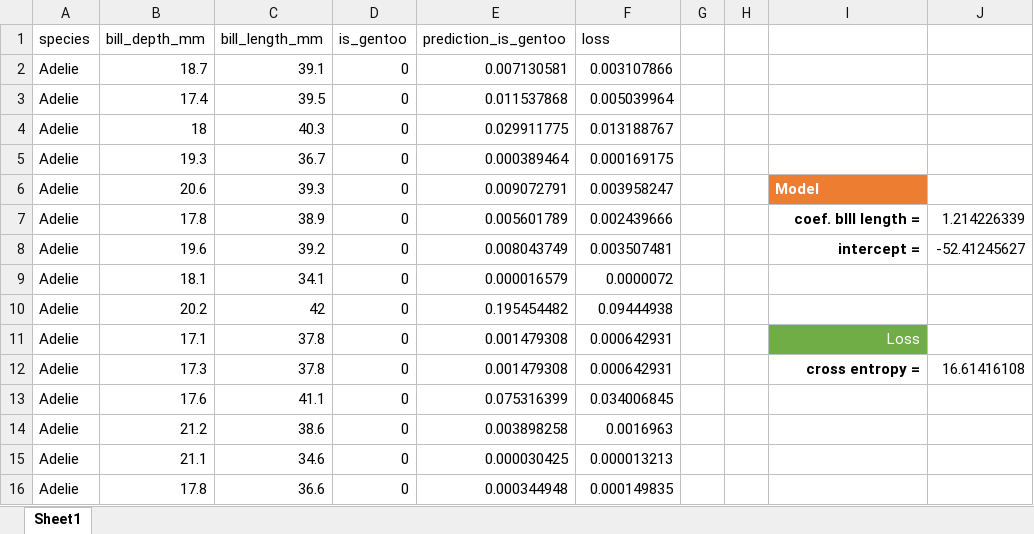
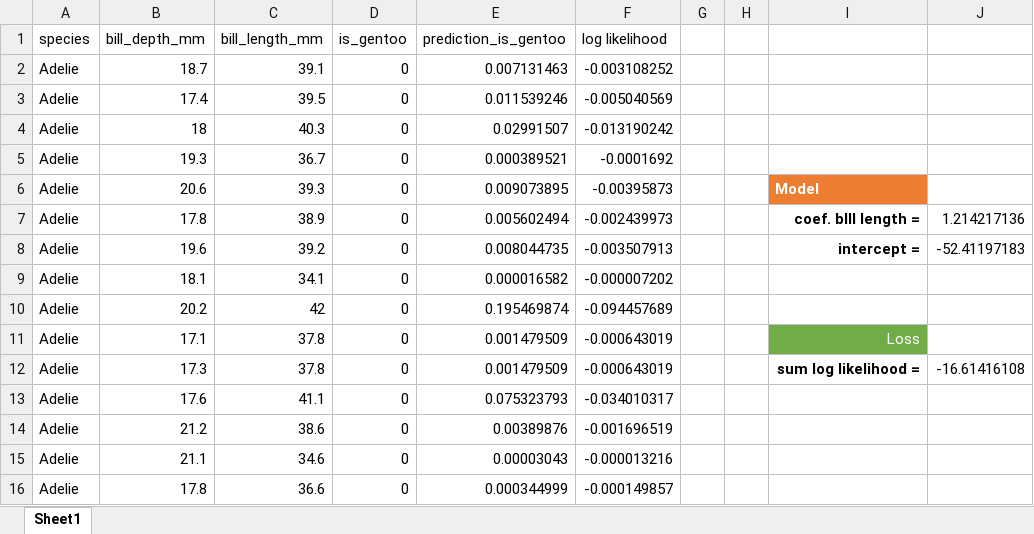
Before and after one commit to UNC-DATA-730/lecture-notebooks, an Excel workbook: 04-logistic-regression/lectures/01_excel-logistic-regression.xlsx, sheet Sheet1, drawn as a sheet; only a part is shown; values as stored, in another font and other column widths than the file's, no borders; table styles not drawn; the diff covers the shown part only; the diff names each change by its address in the sheet, - before the commit and + after, or states it on an @@ line.

Commit message:
max likelihood

```diff
--- a/04-logistic-regression/lectures/01_excel-logistic-regression.xlsx (sheet Sheet1)
+++ b/04-logistic-regression/lectures/01_excel-logistic-regression.xlsx (sheet Sheet1)
-F1: loss
+F1: log likelihood
-E2 (prediction_is_gentoo): 0.007130581
+E2 (prediction_is_gentoo): 0.007131463
-F2 (log likelihood): 0.003107866
+F2 (log likelihood): -0.003108252
-E3 (prediction_is_gentoo): 0.011537868
+E3 (prediction_is_gentoo): 0.011539246
-F3 (log likelihood): 0.005039964
+F3 (log likelihood): -0.005040569
-E4 (prediction_is_gentoo): 0.029911775
+E4 (prediction_is_gentoo): 0.02991507
-F4 (log likelihood): 0.013188767
+F4 (log likelihood): -0.013190242
-E5 (prediction_is_gentoo): 0.000389464
+E5 (prediction_is_gentoo): 0.000389521
-F5 (log likelihood): 0.000169175
+F5 (log likelihood): -0.0001692
-E6 (prediction_is_gentoo): 0.009072791
+E6 (prediction_is_gentoo): 0.009073895
-F6 (log likelihood): 0.003958247
+F6 (log likelihood): -0.00395873
-E7 (prediction_is_gentoo): 0.005601789
+E7 (prediction_is_gentoo): 0.005602494
-F7 (log likelihood): 0.002439666
+F7 (log likelihood): -0.002439973
-J7: 1.214226339
+J7: 1.214217136
-E8 (prediction_is_gentoo): 0.008043749
+E8 (prediction_is_gentoo): 0.008044735
-F8 (log likelihood): 0.003507481
+F8 (log likelihood): -0.003507913
-J8: -52.41245627
+J8: -52.41197183
-E9 (prediction_is_gentoo): 0.000016579
+E9 (prediction_is_gentoo): 0.000016582
-F9 (log likelihood): 0.0000072
+F9 (log likelihood): -0.000007202
-E10 (prediction_is_gentoo): 0.195454482
+E10 (prediction_is_gentoo): 0.195469874
-F10 (log likelihood): 0.09444938
+F10 (log likelihood): -0.094457689
-E11:E12 (prediction_is_gentoo): 0.001479308
+E11:E12 (prediction_is_gentoo): 0.001479509
-F11:F12 (log likelihood): 0.000642931
+F11:F12 (log likelihood): -0.000643019
-I12: cross entropy =
+I12: sum log likelihood =
-J12: 16.61416108
+J12: -16.61416108
-E13 (prediction_is_gentoo): 0.075316399
+E13 (prediction_is_gentoo): 0.075323793
-F13 (log likelihood): 0.034006845
+F13 (log likelihood): -0.034010317
-E14 (prediction_is_gentoo): 0.003898258
+E14 (prediction_is_gentoo): 0.00389876
-F14 (log likelihood): 0.0016963
+F14 (log likelihood): -0.001696519
-E15 (prediction_is_gentoo): 0.000030425
+E15 (prediction_is_gentoo): 0.00003043
-F15 (log likelihood): 0.000013213
+F15 (log likelihood): -0.000013216
-E16 (prediction_is_gentoo): 0.000344948
+E16 (prediction_is_gentoo): 0.000344999
-F16 (log likelihood): 0.000149835
+F16 (log likelihood): -0.000149857
```
Also changed, not shown: 507 edited cells elsewhere in this sheet.
